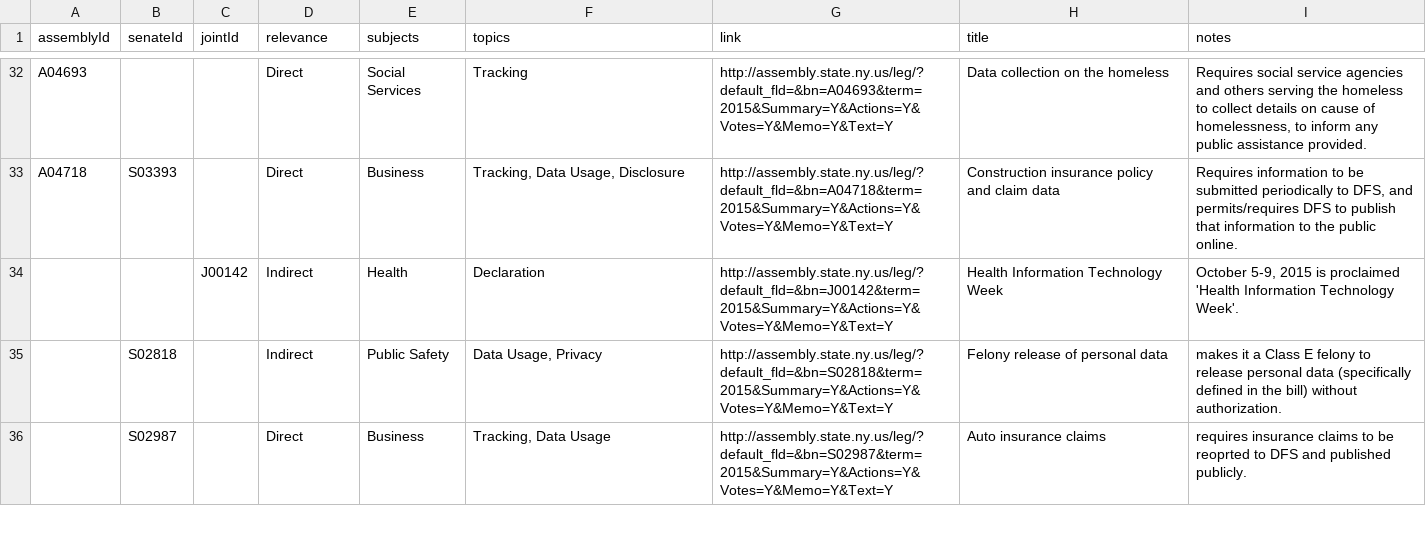
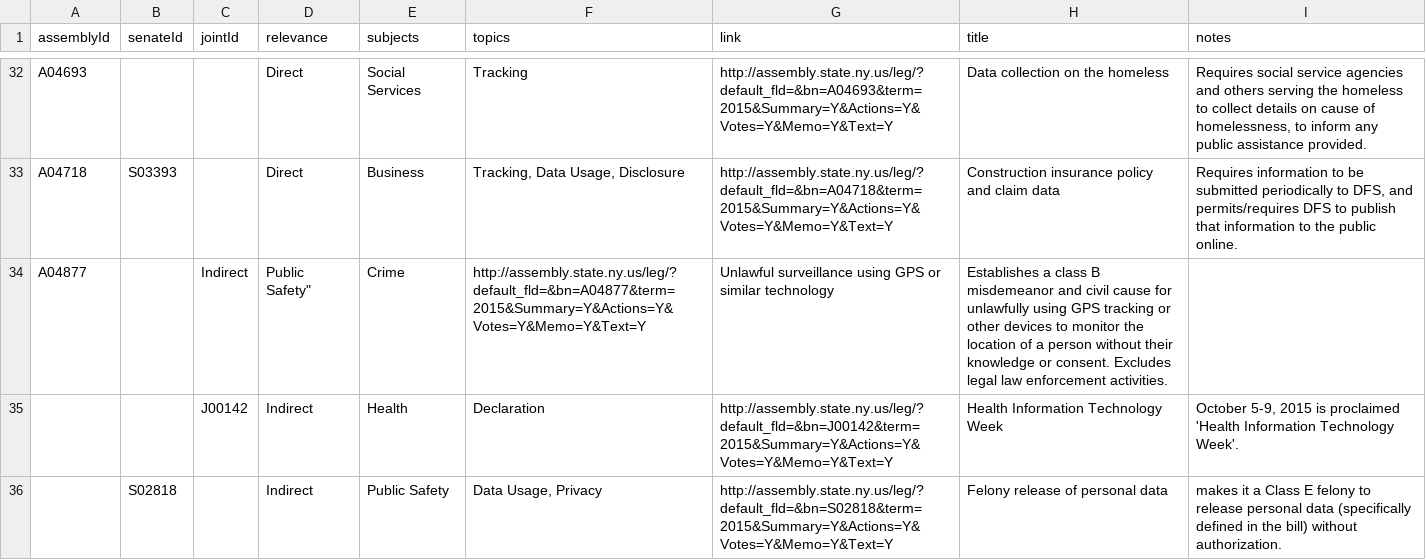
Before and after one commit to technickle/open-data-resources, a CSV file: bills/bills.csv, drawn as a sheet; only a part is shown, gaps mark what is left out; the shorter side is filled out with more unchanged rows; the diff names each change by its address in the sheet, - before the commit and + after, or states it on an @@ line.

Commit message:
Added A04877

```diff
--- a/bills/bills.csv
+++ b/bills/bills.csv
+row 34: A04877 |  | Indirect | Public Safety" | Crime | http://assembly.state.ny.us/leg/?default_fld=&bn=A04877&term=2015&Summary=Y&Actions=Y&Votes=Y&Memo=Y&Text=Y | Unlawful surveillance using GPS or similar technology | Establishes a class B misdemeanor and civil cause for unlawfully using GPS tracking or other devices to monitor the location of a person without their knowledge or consent. Excludes legal law enforcement activities.
```
